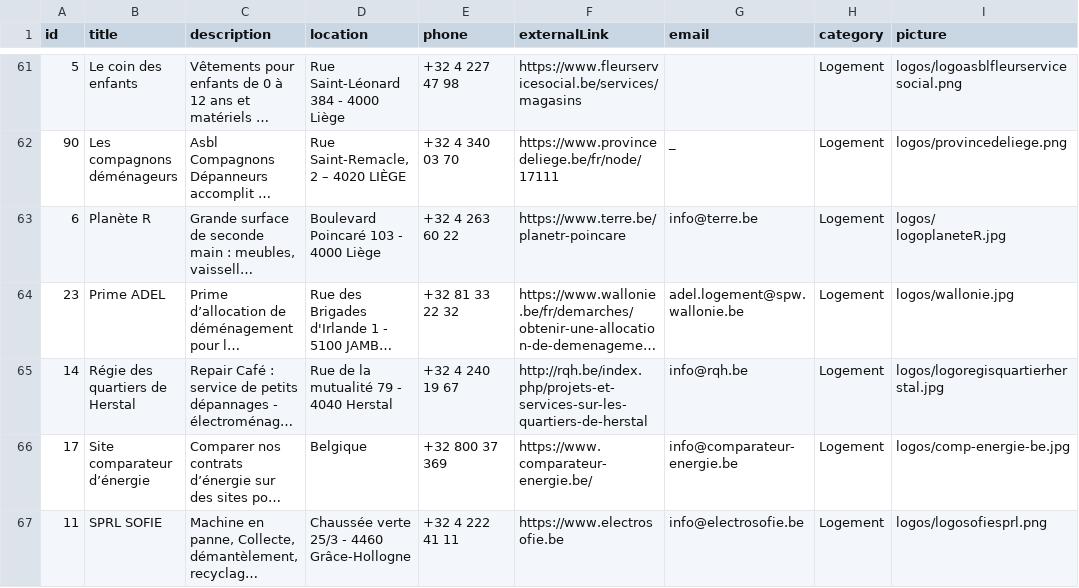
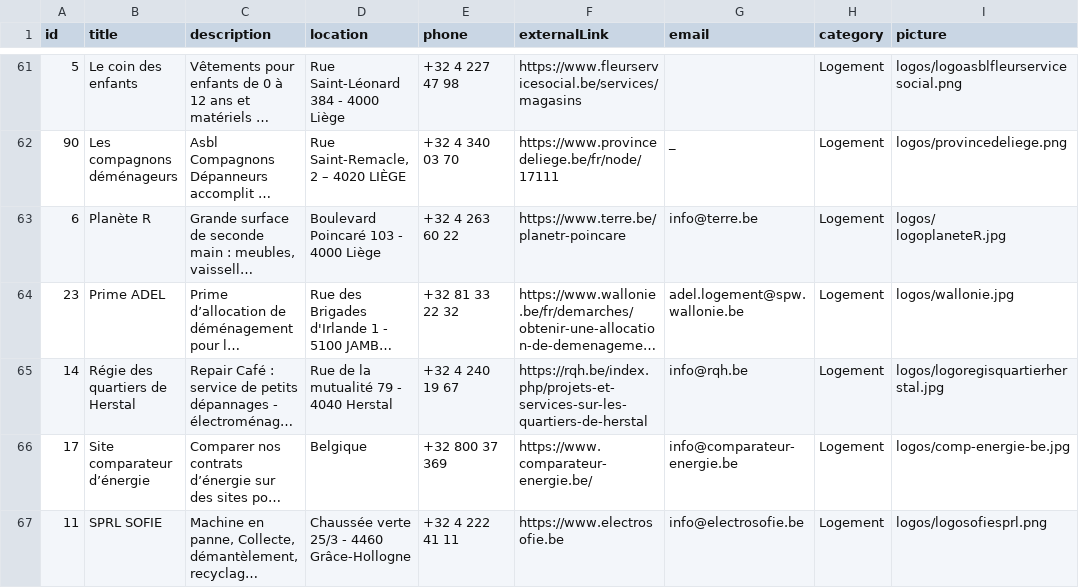
Before and after one commit to Nadege102/carnet-bons-plans, a CSV file: data.csv, drawn as a sheet; only a part is shown, gaps mark what is left out; long unchanged cells end in …; the diff covers the shown part only; the diff names each change by its address in the sheet, - before the commit and + after, or states it on an @@ line.

```diff
--- a/data.csv
+++ b/data.csv
-F65 (externalLink): http://rqh.be/index.php/projets-et-services-sur-les-quartiers-de-herstal
+F65 (externalLink): https://rqh.be/index.php/projets-et-services-sur-les-quartiers-de-herstal
```
Also changed, not shown: 9 edited cells elsewhere in this file, 3 other files.
